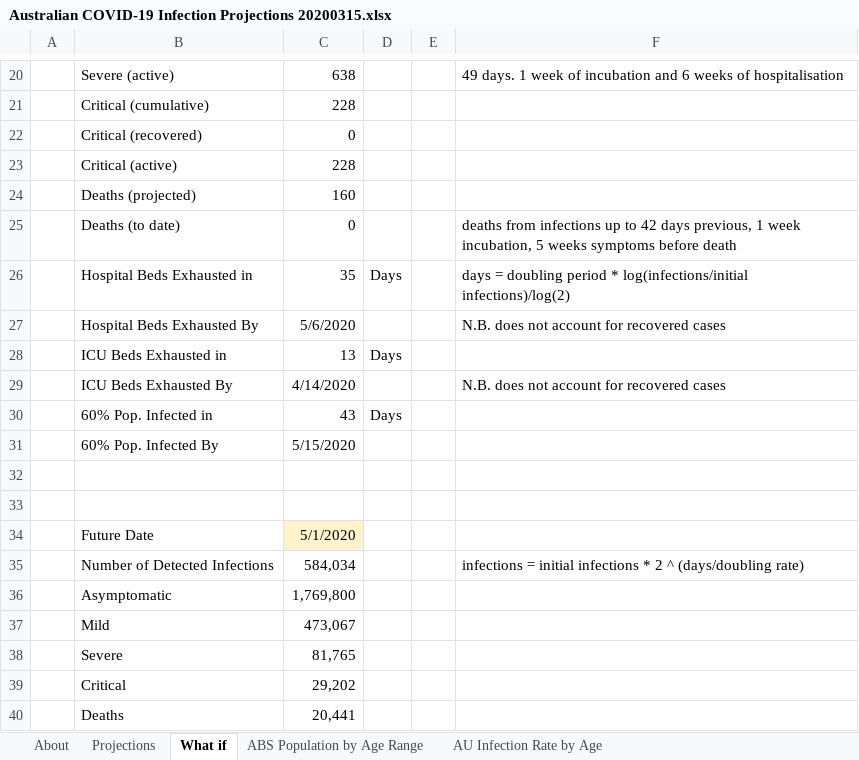
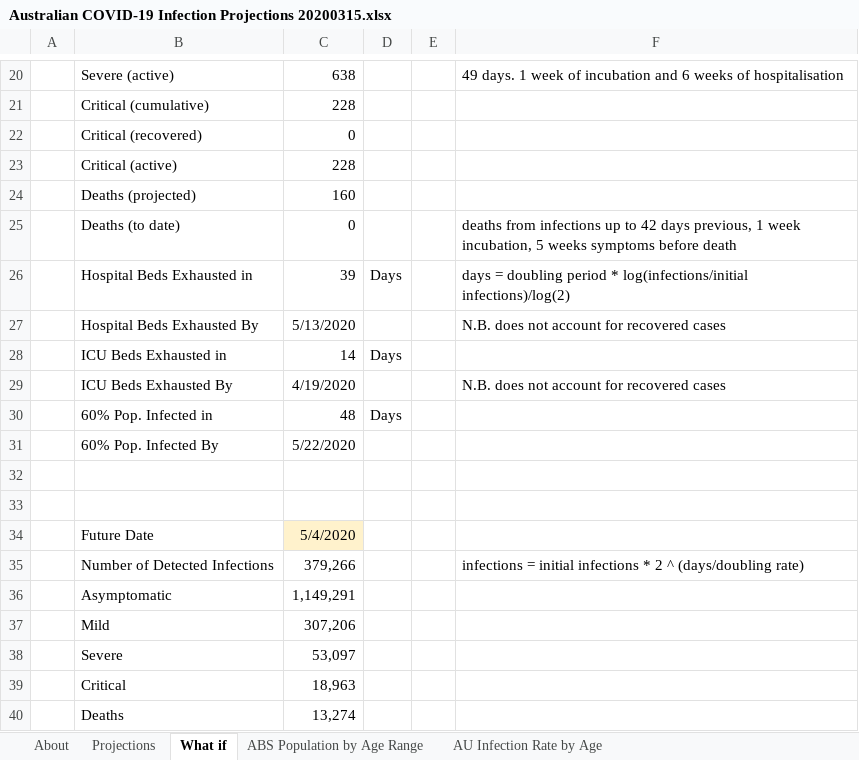
Before and after one commit to AndyArch11/Aus-COVID-19-Projections, an Excel workbook: Australian COVID-19 Infection Projections 20200315.xlsx, sheet What if, drawn as a sheet; only a part is shown, gaps mark what is left out; values as stored, in another font and other column widths than the file's, no borders; the diff covers the shown part only; the diff names each change by its address in the sheet, - before the commit and + after, or states it on an @@ line.

```diff
--- a/Australian COVID-19 Infection Projections 20200315.xlsx (sheet What if)
+++ b/Australian COVID-19 Infection Projections 20200315.xlsx (sheet What if)
-C26: 35
+C26: 39
-C27: 5/6/2020
+C27: 5/13/2020
-C28: 13
+C28: 14
-C29: 4/14/2020
+C29: 4/19/2020
-C30: 43
+C30: 48
-C31: 5/15/2020
+C31: 5/22/2020
-C34: 5/1/2020
+C34: 5/4/2020
-C35: 584,034
+C35: 379,266
-C36: 1,769,800
+C36: 1,149,291
-C37: 473,067
+C37: 307,206
-C38: 81,765
+C38: 53,097
-C39: 29,202
+C39: 18,963
-C40: 20,441
+C40: 13,274
```
Also changed, not shown: 7 edited cells elsewhere in this sheet, sheet Projections, sheet About, sheet AU Infection Rate by Age, formulas that keep their value, hidden cells, charts or pictures.
